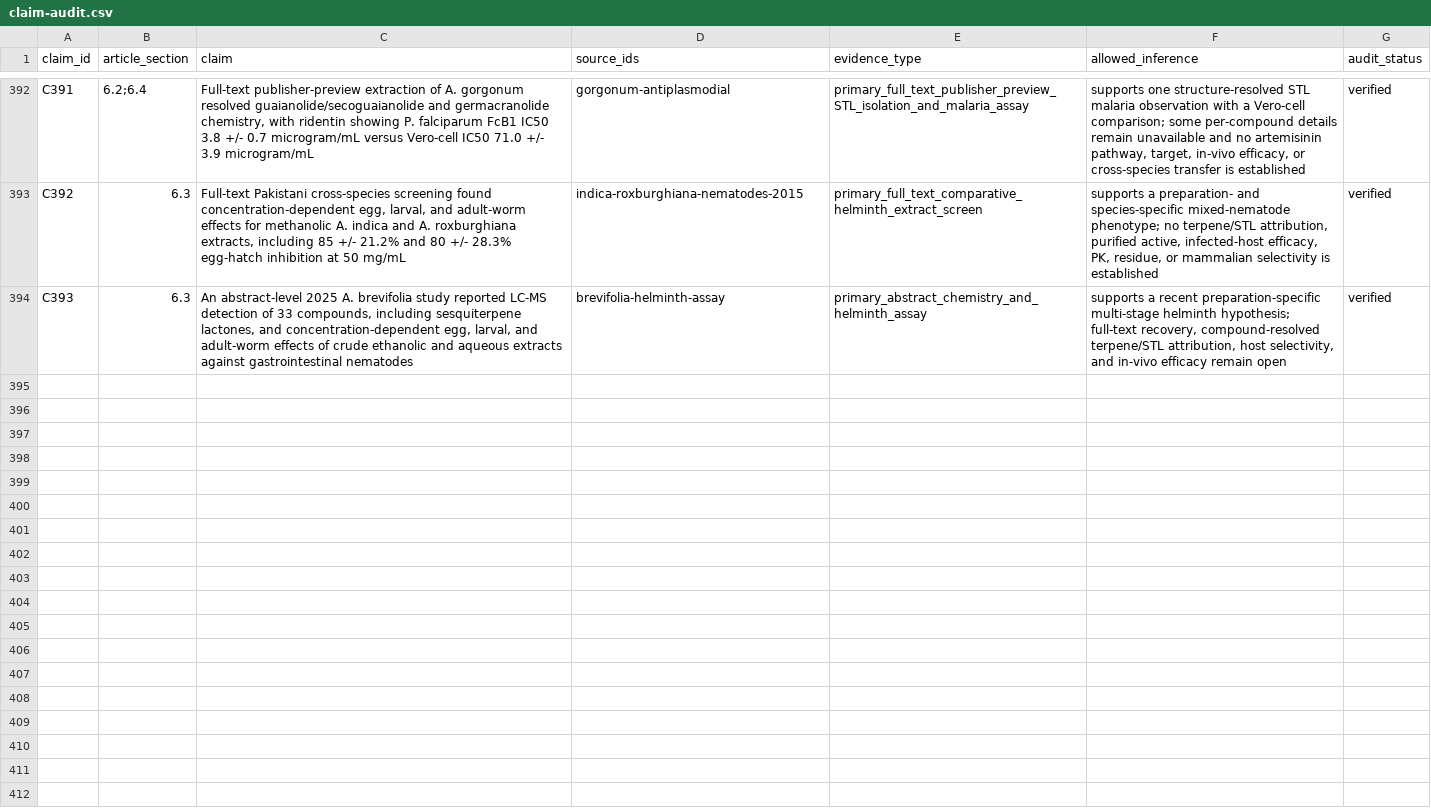
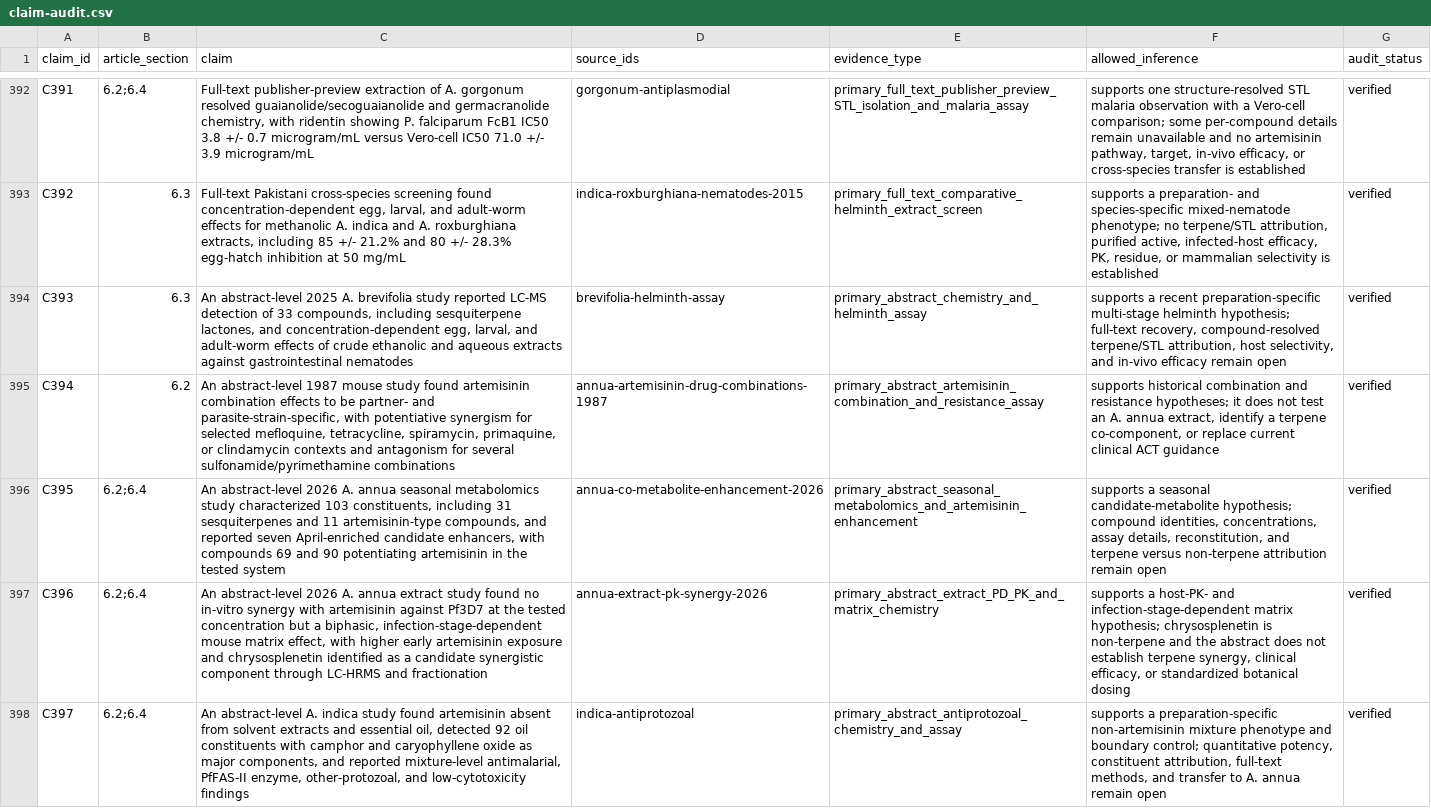
Before and after one commit to dcmcshan/artemisia, a CSV file: manuscript/claim-audit.csv, drawn as a sheet; only a part is shown, gaps mark what is left out; the diff names each change by its address in the sheet, - before the commit and + after, or states it on an @@ line.

```diff
--- a/manuscript/claim-audit.csv
+++ b/manuscript/claim-audit.csv
+row 395: C394 | 6.2 | An abstract-level 1987 mouse study found artemisinin combination effects to be partner- and parasite-strain-specific, with potentiative synergism for selected mefloquine, tetracycline, spiramycin, primaquine, or clindamycin contexts and antagonism for several sulfonamide/pyrimethamine combinations | annua-artemisinin-drug-combinations-1987 | primary_abstract_artemisinin_combination_and_resistance_assay | supports historical combination and resistance hypotheses; it does not test an A. annua extract, identify a terpene co-component, or replace current clinical ACT guidance | verified
+row 396: C395 | 6.2;6.4 | An abstract-level 2026 A. annua seasonal metabolomics study characterized 103 constituents, including 31 sesquiterpenes and 11 artemisinin-type compounds, and reported seven April-enriched candidate enhancers, with compounds 69 and 90 potentiating artemisinin in the tested system | annua-co-metabolite-enhancement-2026 | primary_abstract_seasonal_metabolomics_and_artemisinin_enhancement | supports a seasonal candidate-metabolite hypothesis; compound identities, concentrations, assay details, reconstitution, and terpene versus non-terpene attribution remain open | verified
+row 397: C396 | 6.2;6.4 | An abstract-level 2026 A. annua extract study found no in-vitro synergy with artemisinin against Pf3D7 at the tested concentration but a biphasic, infection-stage-dependent mouse matrix effect, with higher early artemisinin exposure and chrysosplenetin identified as a candidate synergistic component through LC-HRMS and fractionation | annua-extract-pk-synergy-2026 | primary_abstract_extract_PD_PK_and_matrix_chemistry | supports a host-PK- and infection-stage-dependent matrix hypothesis; chrysosplenetin is non-terpene and the abstract does not establish terpene synergy, clinical efficacy, or standardized botanical dosing | verified
+row 398: C397 | 6.2;6.4 | An abstract-level A. indica study found artemisinin absent from solvent extracts and essential oil, detected 92 oil constituents with camphor and caryophyllene oxide as major components, and reported mixture-level antimalarial, PfFAS-II enzyme, other-protozoal, and low-cytotoxicity findings | indica-antiprotozoal | primary_abstract_antiprotozoal_chemistry_and_assay | supports a preparation-specific non-artemisinin mixture phenotype and boundary control; quantitative potency, constituent attribution, full-text methods, and transfer to A. annua remain open | verified
```
Also changed, not shown: manuscript/evidence-matrix.csv, 7 other files.
